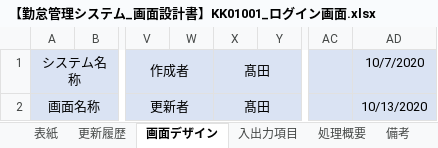
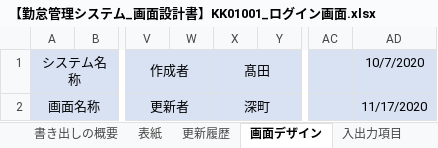
Before and after one commit to senshinsoft/ss-kintai, an Excel workbook: docs/画面設計書/【勤怠管理システム_画面設計書】KK01001_ログイン画面.xlsx, sheet 画面デザイン, drawn as a sheet; only a part is shown, gaps mark what is left out; values as stored, in another font and other column widths than the file's, no borders; the diff names each change by its address in the sheet, - before the commit and + after, or states it on an @@ line.

```diff
--- a/docs/画面設計書/【勤怠管理システム_画面設計書】KK01001_ログイン画面.xlsx (sheet 画面デザイン)
+++ b/docs/画面設計書/【勤怠管理システム_画面設計書】KK01001_ログイン画面.xlsx (sheet 画面デザイン)
+sheet tab: 書き出しの概要
-X2: 髙田
+X2: 深町
-AD2: 10/13/2020
+AD2: 11/17/2020
```
Also changed, not shown: sheet 処理概要, sheet 表紙, sheet 備考, sheet 更新履歴, sheet 入出力項目, formulas that keep their value, docs/画面設計書/【勤怠管理システム_画面設計書】KK05001_メニュー画面.xlsx, docs/画面設計書/【勤怠管理システム_画面設計書】KK06001_パスワード変更画面.xlsx, 1 other file.
